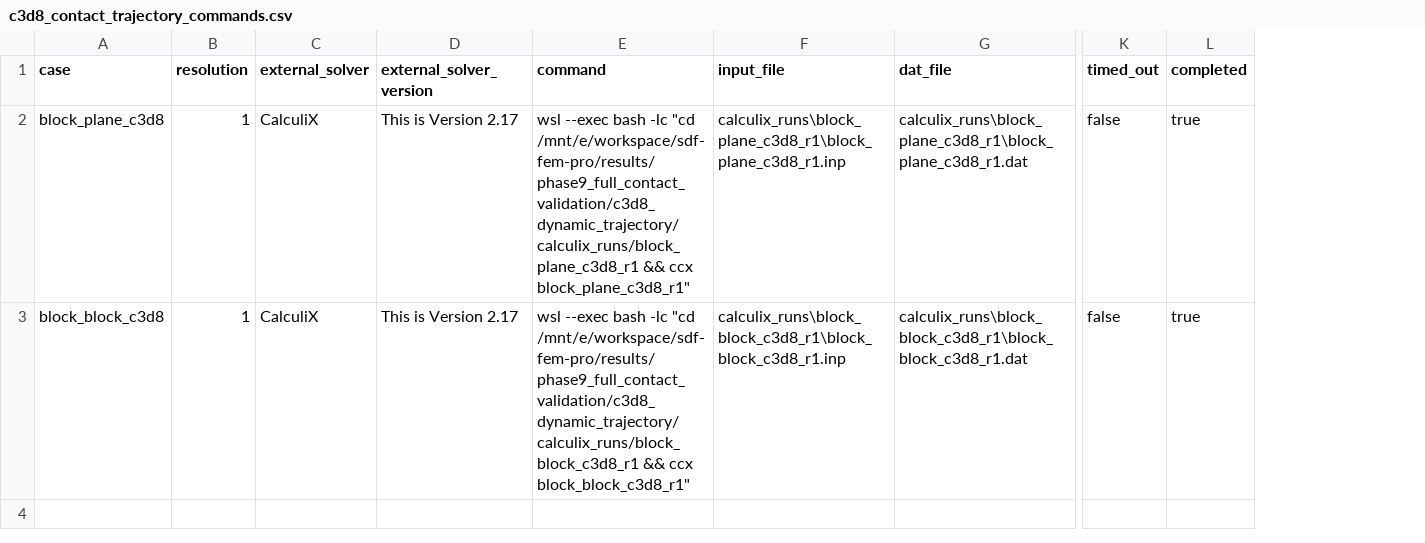
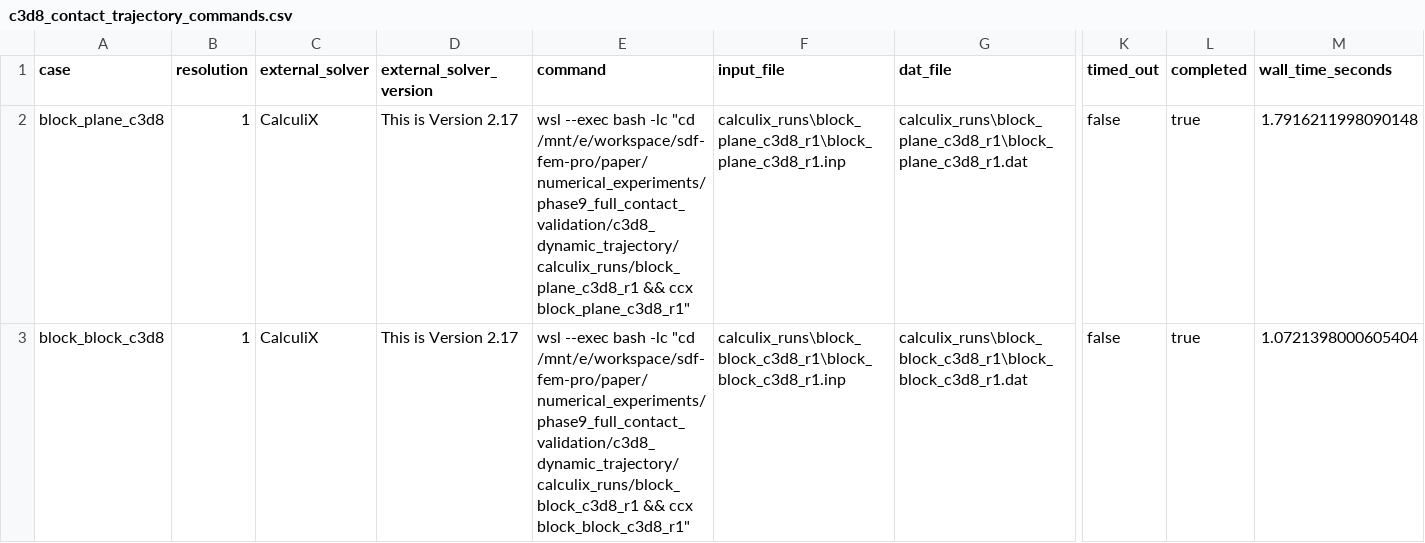
Before and after one commit to W-Moorer/sdf-fem-pro, a CSV file: paper/numerical_experiments/phase9_full_contact_validation/c3d8_dynamic_trajectory/c3d8_contact_trajectory_commands.csv, drawn as a sheet; only a part is shown, gaps mark what is left out; the diff names each change by its address in the sheet, - before the commit and + after, or states it on an @@ line.

```diff
--- a/paper/numerical_experiments/phase9_full_contact_validation/c3d8_dynamic_trajectory/c3d8_contact_trajectory_commands.csv
+++ b/paper/numerical_experiments/phase9_full_contact_validation/c3d8_dynamic_trajectory/c3d8_contact_trajectory_commands.csv
+column M (wall_time_seconds), rows 2-3: 1.7916211998090148 | 1.0721398000605404
-E2 (command): …-lc "cd /mnt/e/workspace/sdf-fem-pro/results/phase9_full_contact_validation/c3d8_dynamic_trajectory/calculix_runs/block_plane_c3d8_r1 && ccx…
+E2 (command): …-lc "cd /mnt/e/workspace/sdf-fem-pro/paper/numerical_experiments/phase9_full_contact_validation/c3d8_dynamic_trajectory/calculix_runs/block_plane_c3d8_r1 && ccx…
-E3 (command): …-lc "cd /mnt/e/workspace/sdf-fem-pro/results/phase9_full_contact_validation/c3d8_dynamic_trajectory/calculix_runs/block_block_c3d8_r1 && ccx…
+E3 (command): …-lc "cd /mnt/e/workspace/sdf-fem-pro/paper/numerical_experiments/phase9_full_contact_validation/c3d8_dynamic_trajectory/calculix_runs/block_block_c3d8_r1 && ccx…
```
Also changed, not shown: paper/numerical_experiments/phase9_full_contact_validation/native_c3d8_linear_dynamic_comparison.csv, paper/numerical_experiments/phase9_full_contact_validation/phase9_claim_gates.csv, 48 other files.
